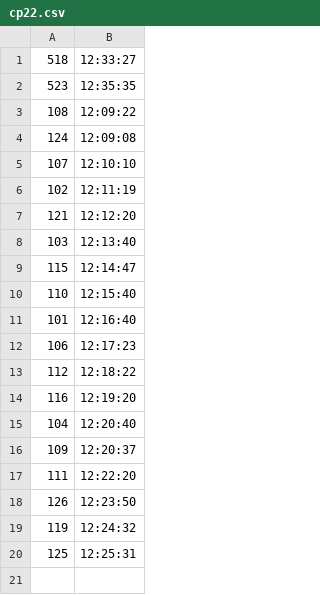
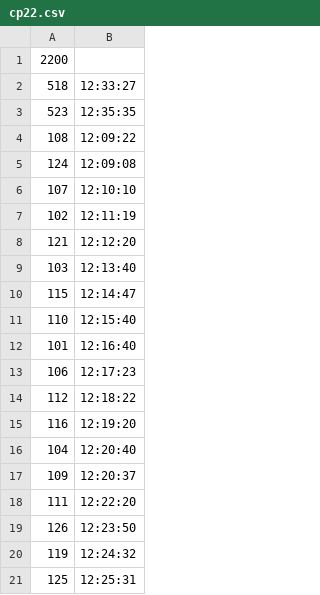
Before and after one commit to ArtyomPeshkov/sport-management-system, a CSV file: csvFiles/configuration/points/cp22.csv, drawn as a sheet.

```diff
--- a/csvFiles/configuration/points/cp22.csv
+++ b/csvFiles/configuration/points/cp22.csv
@@ -1 +1,2 @@
+2200,
 518,12:33:27
```
Also changed, not shown: csvFiles/configuration/points/cp23.csv, csvFiles/configuration/points/cp24.csv, 16 other files.
